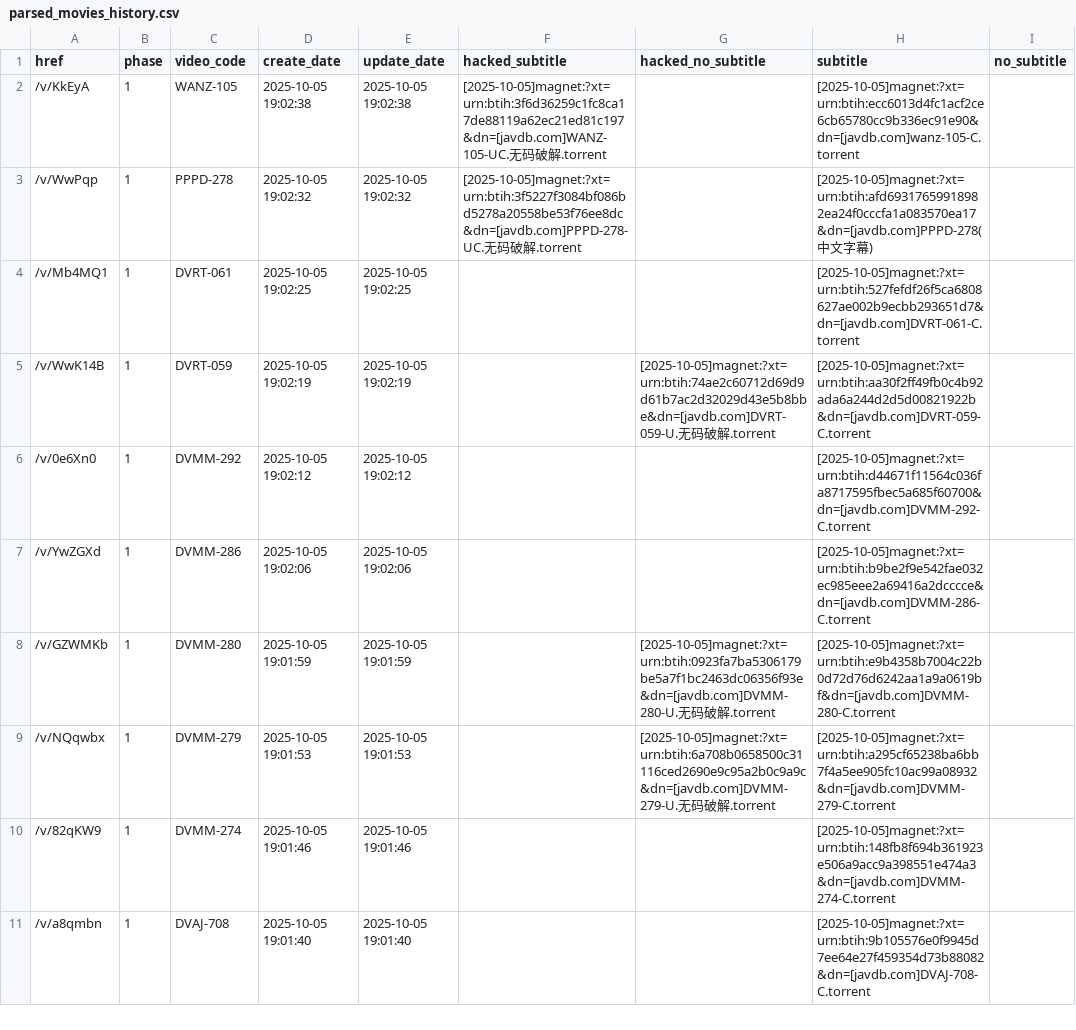
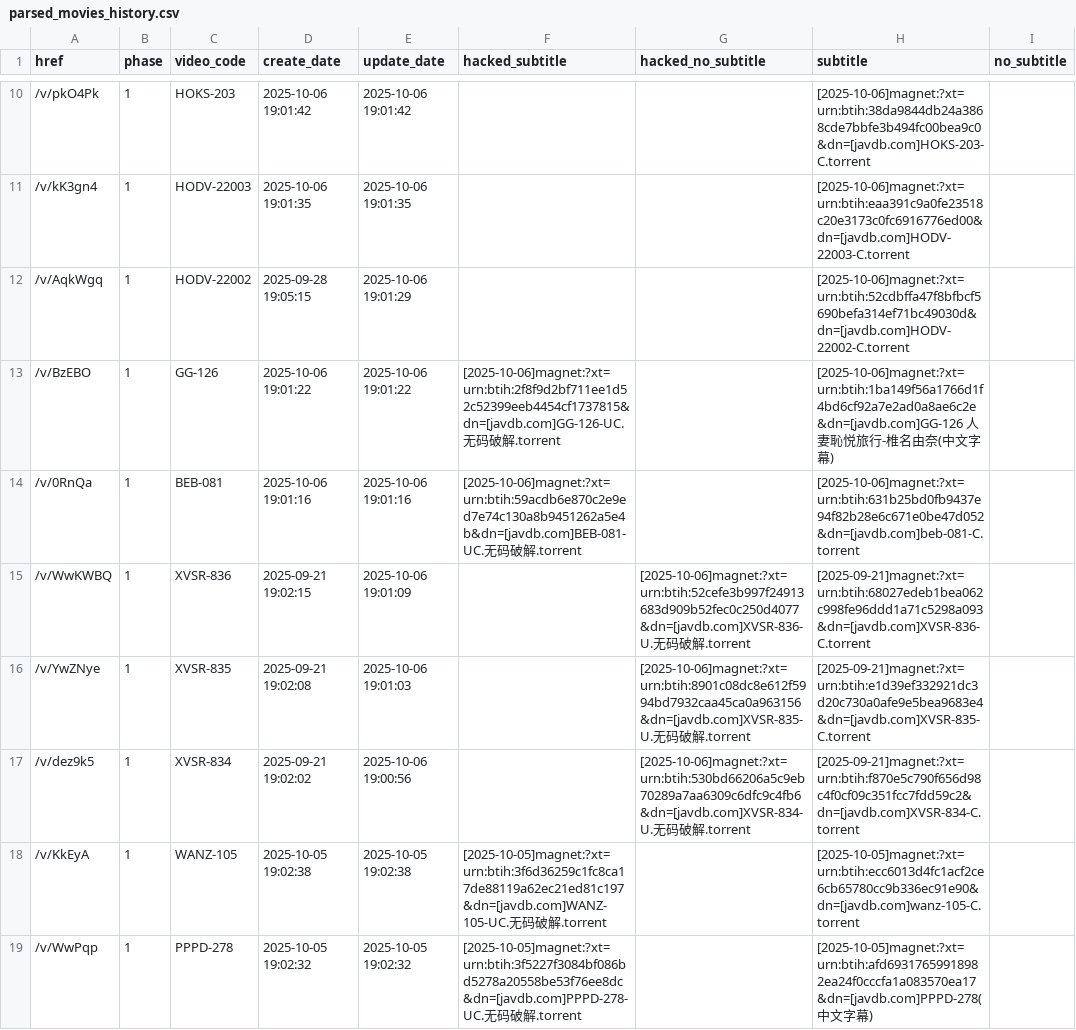
Before and after one commit to TongWu/JAVDB_AutoSpider, a CSV file: Daily Report/parsed_movies_history.csv, drawn as a sheet; only a part is shown, gaps mark what is left out; the shorter side is filled out with more unchanged rows; the diff covers the shown part only.

```diff
--- a/Daily Report/parsed_movies_history.csv
+++ b/Daily Report/parsed_movies_history.csv
@@ -2 +10,9 @@
+/v/pkO4Pk,1,HOKS-203,2025-10-06 19:01:42,2025-10-06 19:01:42,,,[2025-10-06]magnet:?xt=urn:btih:38da9844db24a3868cde7bbfe3b494fc00bea9c0&dn=[javdb.com]HOKS-203-C.torrent,
+/v/kK3gn4,1,HODV-22003,2025-10-06 19:01:35,2025-10-06 19:01:35,,,[2025-10-06]magnet:?xt=urn:btih:eaa391c9a0fe23518c20e3173c0fc6916776ed00&dn=[javdb.com]HODV-22003-C.torrent,
+/v/AqkWgq,1,HODV-22002,2025-09-28 19:05:15,2025-10-06 19:01:29,,,[2025-10-06]magnet:?xt=urn:btih:52cdbffa47f8bfbcf5690befa314ef71bc49030d&dn=[javdb.com]HODV-22002-C.torrent,
+/v/BzEBO,1,GG-126,2025-10-06 19:01:22,2025-10-06 19:01:22,[2025-10-06]magnet:?xt=urn:btih:2f8f9d2bf711ee1d52c52399eeb4454cf1737815&dn=[javdb.com]GG-126-UC.无码破解.torrent,,[2025-10-06]magnet:?xt=urn:btih:1ba149f56a1766d1f4bd6cf92a7e2ad0a8ae6c2e&dn=[javdb.com]GG-126 人妻恥悦旅行-椎名由奈(中文字幕),
+/v/0RnQa,1,BEB-081,2025-10-06 19:01:16,2025-10-06 19:01:16,[2025-10-06]magnet:?xt=urn:btih:59acdb6e870c2e9ed7e74c130a8b9451262a5e4b&dn=[javdb.com]BEB-081-UC.无码破解.torrent,,[2025-10-06]magnet:?xt=urn:btih:631b25bd0fb9437e94f82b28e6c671e0be47d052&dn=[javdb.com]beb-081-C.torrent,
+/v/WwKWBQ,1,XVSR-836,2025-09-21 19:02:15,2025-10-06 19:01:09,,[2025-10-06]magnet:?xt=urn:btih:52cefe3b997f24913683d909b52fec0c250d4077&dn=[javdb.com]XVSR-836-U.无码破解.torrent,[2025-09-21]magnet:?xt=urn:btih:68027edeb1bea062c998fe96ddd1a71c5298a093&dn=[javdb.com]XVSR-836-C.torrent,
+/v/YwZNye,1,XVSR-835,2025-09-21 19:02:08,2025-10-06 19:01:03,,[2025-10-06]magnet:?xt=urn:btih:8901c08dc8e612f5994bd7932caa45ca0a963156&dn=[javdb.com]XVSR-835-U.无码破解.torrent,[2025-09-21]magnet:?xt=urn:btih:e1d39ef332921dc3d20c730a0afe9e5bea9683e4&dn=[javdb.com]XVSR-835-C.torrent,
+/v/dez9k5,1,XVSR-834,2025-09-21 19:02:02,2025-10-06 19:00:56,,[2025-10-06]magnet:?xt=urn:btih:530bd66206a5c9eb70289a7aa6309c6dfc9c4fb6&dn=[javdb.com]XVSR-834-U.无码破解.torrent,[2025-09-21]magnet:?xt=urn:btih:f870e5c790f656d98c4f0cf09c351fcc7fdd59c2&dn=[javdb.com]XVSR-834-C.torrent,
 /v/KkEyA,1,WANZ-105,2025-10-05 19:02:38,2025-10-05 19:02:38,[2025-10-05]magnet:?xt=urn:btih:3f6d36259c1fc8ca17de88119a62ec21ed81c197&dn=[javdb.com]WANZ-105-UC.无码破解.torrent,,[2025-10-05]magnet:?xt=urn:btih:ecc6013d4fc1acf2ce6cb65780cc9b336ec91e90&dn=[javdb.com]wanz-105-C.torrent,
```
Also changed, not shown: 8 added rows and 4 removed rows elsewhere in this file, Daily Report/pikpak_bridge_history.csv, 3 other files.
